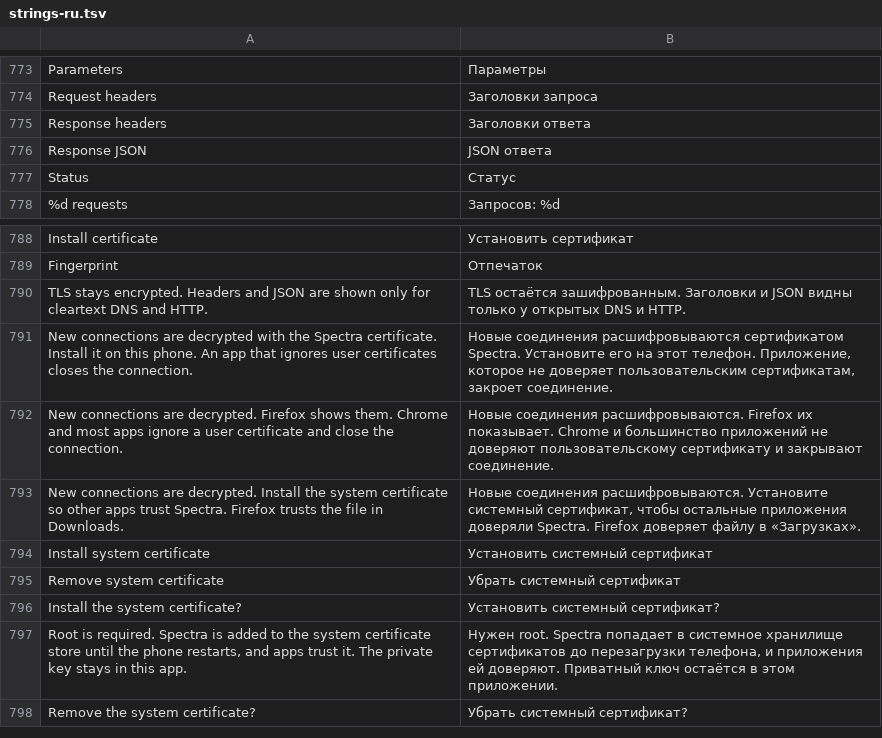
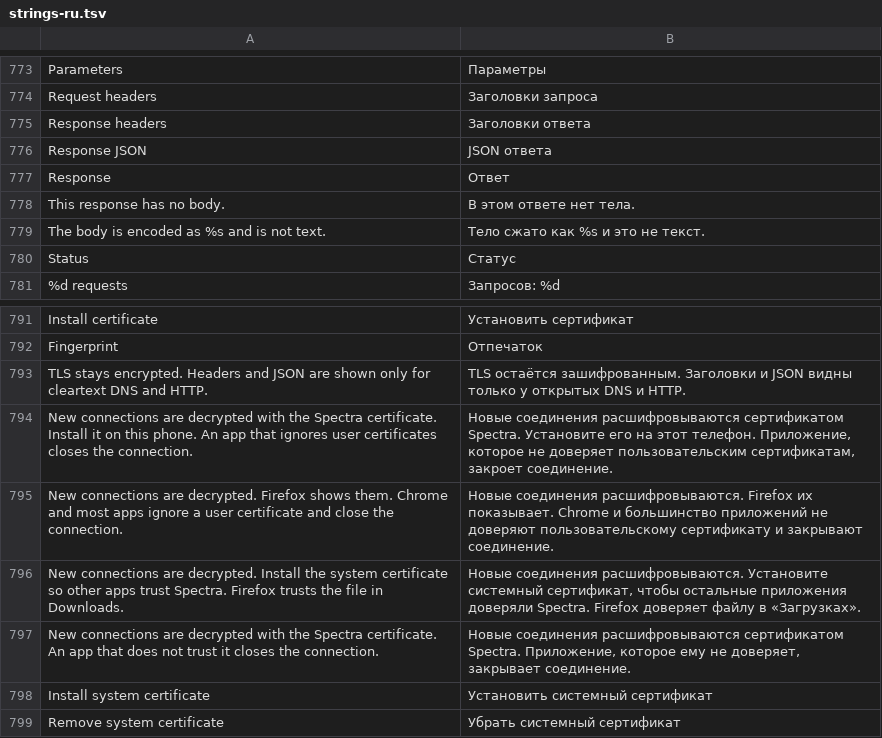
Before and after one commit to CattivoLe/Spectra, a TSV file: android/app/src/main/resources/spectra/strings-ru.tsv, drawn as a sheet; only a part is shown, gaps mark what is left out; the shorter side is filled out with more unchanged rows; the diff names each change by its address in the sheet, - before the commit and + after, or states it on an @@ line.

```diff
--- a/android/app/src/main/resources/spectra/strings-ru.tsv
+++ b/android/app/src/main/resources/spectra/strings-ru.tsv
+row 777: Response | Ответ
+row 778: This response has no body. | В этом ответе нет тела.
+row 779: The body is encoded as %s and is not text. | Тело сжато как %s и это не текст.
+row 797: New connections are decrypted with the Spectra certificate. An app that does not trust it closes the connection. | Новые соединения расшифровываются сертификатом Spectra. Приложение, которое ему не доверяет, закрывает соединение.
```
Also changed, not shown: 10 other files.
